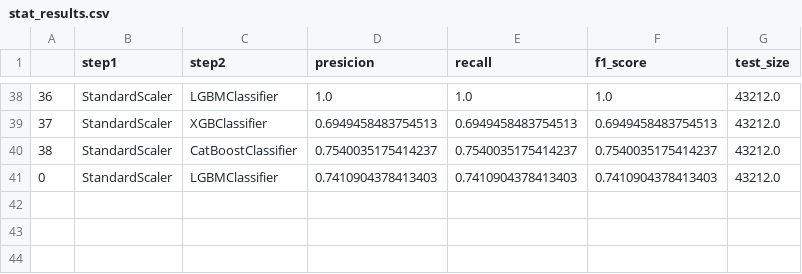
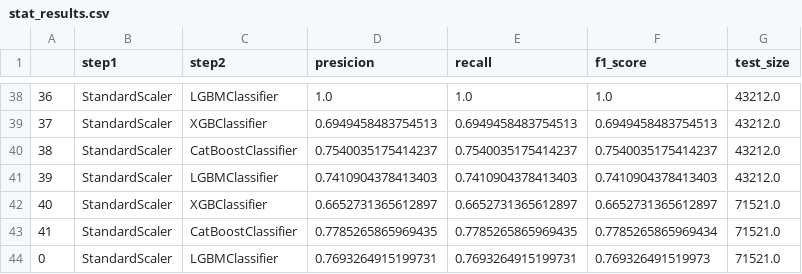
Before and after one commit to daniilgorenkov/Dissertation, a CSV file: stat_results.csv, drawn as a sheet; only a part is shown, gaps mark what is left out; the diff names each change by its address in the sheet, - before the commit and + after, or states it on an @@ line.

Commit message:
new data

```diff
--- a/stat_results.csv
+++ b/stat_results.csv
@@ column A renumbered in row 41 @@
+row 42: 40 | StandardScaler | XGBClassifier | 0.6652731365612897 | 0.6652731365612897 | 0.6652731365612897 | 71521.0
+row 43: 41 | StandardScaler | CatBoostClassifier | 0.7785265865969435 | 0.7785265865969435 | 0.7785265865969434 | 71521.0
+row 44: 0 | StandardScaler | LGBMClassifier | 0.7693264915199731 | 0.7693264915199731 | 0.769326491519973 | 71521.0
```
Also changed, not shown: 1 other file.
